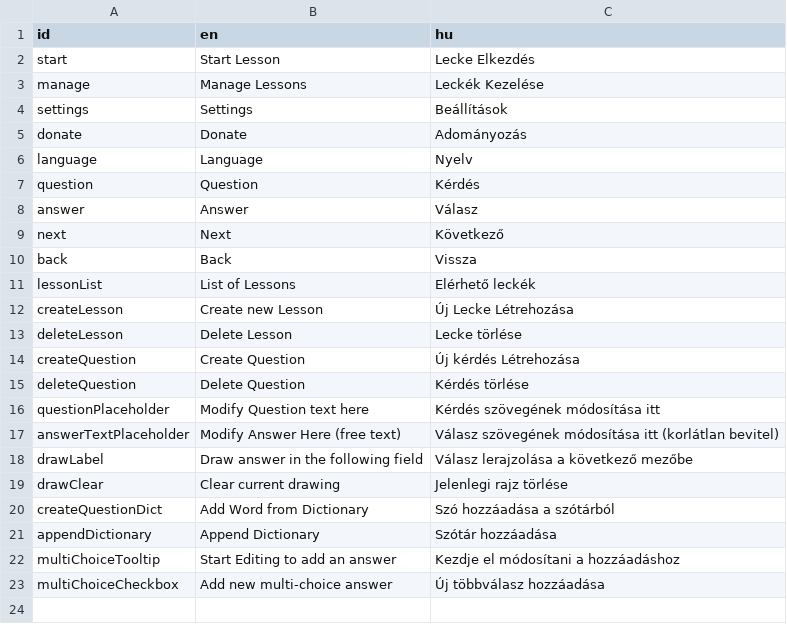
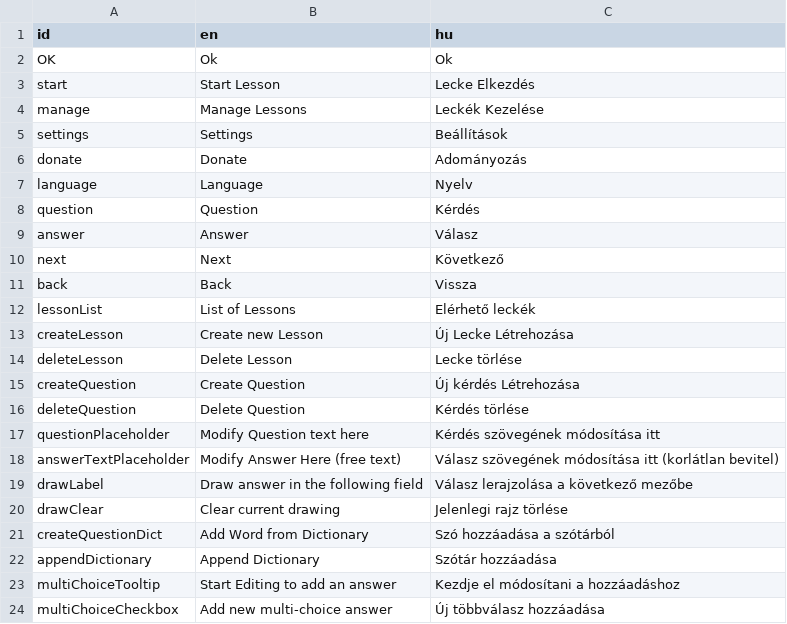
Before and after one commit to RobertKajnak/Langr, a CSV file: Localization/localization.csv, drawn as a sheet.

```diff
--- a/Localization/localization.csv
+++ b/Localization/localization.csv
@@ -1,2 +1,3 @@
 id,en,hu
+OK,Ok,Ok
 start,Start Lesson,Lecke Elkezdés
```
Also changed, not shown: 12 other files.
